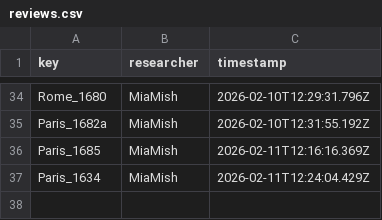
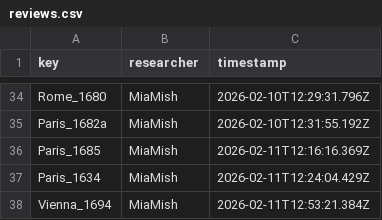
Before and after one commit to Euclides-EM/elements-resource-box, a CSV file: public/docs/reviews.csv, drawn as a sheet; only a part is shown, gaps mark what is left out; the diff names each change by its address in the sheet, - before the commit and + after, or states it on an @@ line.

```diff
--- a/public/docs/reviews.csv
+++ b/public/docs/reviews.csv
+row 38: Vienna_1694 | MiaMish | 2026-02-11T12:53:21.384Z
```
Also changed, not shown: public/docs/corpuses.csv, public/docs/items_print.csv, 2 other files.
